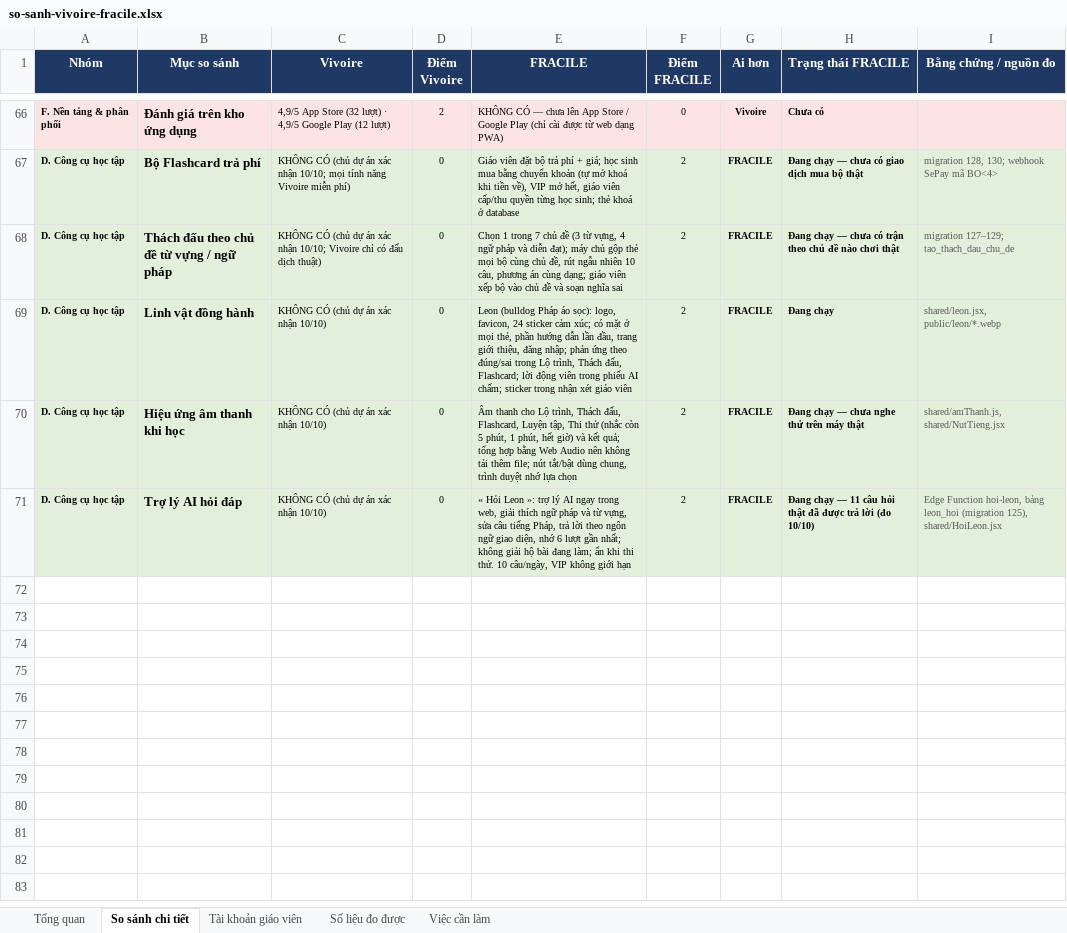
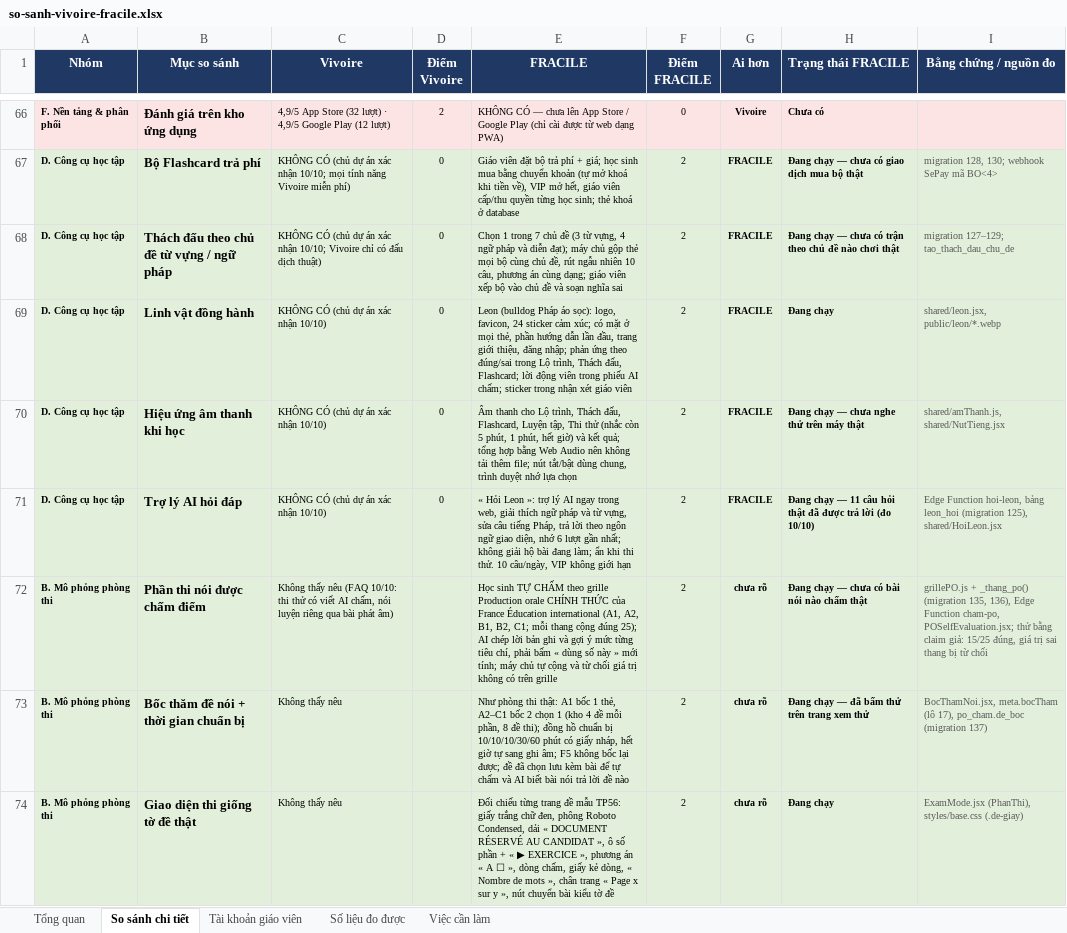
Before and after one commit to dhunff/ma-classe-de-francais, an Excel workbook: docs/so-sanh-vivoire-fracile.xlsx, sheet So sánh chi tiết, drawn as a sheet; only a part is shown, gaps mark what is left out; values as stored, in another font and other column widths than the file's, no borders; the diff covers the shown part only; the diff names each change by its address in the sheet, - before the commit and + after, or states it on an @@ line.

```diff
--- a/docs/so-sanh-vivoire-fracile.xlsx (sheet So sánh chi tiết)
+++ b/docs/so-sanh-vivoire-fracile.xlsx (sheet So sánh chi tiết)
+row 72: B. Mô phỏng phòng thi | Phần thi nói được chấm điểm | Không thấy nêu (FAQ 10/10: thi thử có viết AI chấm, nói luyện riêng qua bài phát âm) |  | Học sinh TỰ CHẤM theo grille Production orale CHÍNH THỨC của France Éducation international (A1, A2, B1, B2, C1; mỗi thang cộng đúng 25); AI chép lời bản ghi và gợi ý mức từng tiêu chí, phải bấm « dùng số này » mới tính; máy chủ tự cộng và từ chối giá trị không có trên grille | 2 | chưa rõ | Đang chạy — chưa có bài nói nào chấm thật | grillePO.js + _thang_po() (migration 135, 136), Edge Function cham-po, POSelfEvaluation.jsx; thử bằng claim giả: 15/25 đúng, giá trị sai thang bị từ chối
+row 73: B. Mô phỏng phòng thi | Bốc thăm đề nói + thời gian chuẩn bị | Không thấy nêu |  | Như phòng thi thật: A1 bốc 1 thẻ, A2–C1 bốc 2 chọn 1 (kho 4 đề mỗi phần, 8 đề thi); đồng hồ chuẩn bị 10/10/10/30/60 phút có giấy nháp, hết giờ tự sang ghi âm; F5 không bốc lại được; đề đã chọn lưu kèm bài để tự chấm và AI biết bài nói trả lời đề nào | 2 | chưa rõ | Đang chạy — đã bấm thử trên trang xem thử | BocThamNoi.jsx, meta.bocTham (lô 17), po_cham.de_boc (migration 137)
+row 74: B. Mô phỏng phòng thi | Giao diện thi giống tờ đề thật | Không thấy nêu |  | Đối chiếu từng trang đề mẫu TP56: giấy trắng chữ đen, phông Roboto Condensed, dải « DOCUMENT RÉSERVÉ AU CANDIDAT », ô số phần + « ▶ EXERCICE », phương án « A ☐ », dòng chấm, giấy kẻ dòng, « Nombre de mots », chân trang « Page x sur y », nút chuyển bài kiểu tờ đề | 2 | chưa rõ | Đang chạy | ExamMode.jsx (PhanThi), styles/base.css (.de-giay)
```
Also changed, not shown: 2 added rows and 7 edited cells elsewhere in this sheet, sheet Số liệu đo được, sheet Tổng quan, sheet Việc cần làm, formulas that keep their value.
